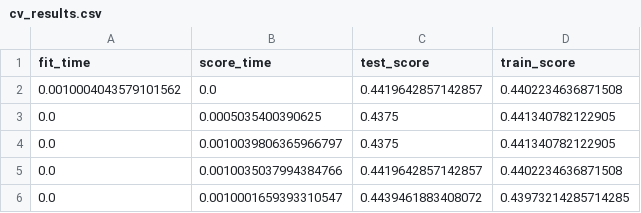
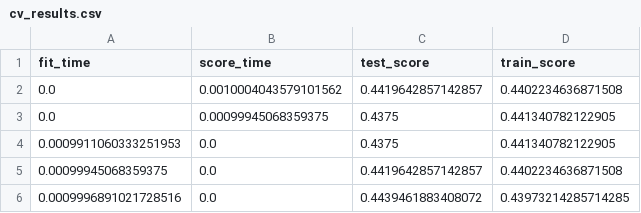
Before and after one commit to UBC-MDS/Red-Wine-Quality-Prediction, a CSV file: results/tables/cv_results.csv, drawn as a sheet.

```diff
--- a/results/tables/cv_results.csv
+++ b/results/tables/cv_results.csv
@@ -1,6 +1,6 @@
 fit_time,score_time,test_score,train_score
-0.0010004043579101562,0.0,0.4419642857142857,0.4402234636871508
-0.0,0.0005035400390625,0.4375,0.441340782122905
-0.0,0.0010039806365966797,0.4375,0.441340782122905
-0.0,0.0010035037994384766,0.4419642857142857,0.4402234636871508
-0.0,0.0010001659393310547,0.4439461883408072,0.43973214285714285
+0.0,0.0010004043579101562,0.4419642857142857,0.4402234636871508
+0.0,0.00099945068359375,0.4375,0.441340782122905
+0.0009911060333251953,0.0,0.4375,0.441340782122905
+0.00099945068359375,0.0,0.4419642857142857,0.4402234636871508
+0.0009996891021728516,0.0,0.4439461883408072,0.43973214285714285
```
Also changed, not shown: results/tables/comparison_df.csv, results/tables/decision_tree_grid_search.csv, 10 other files.
